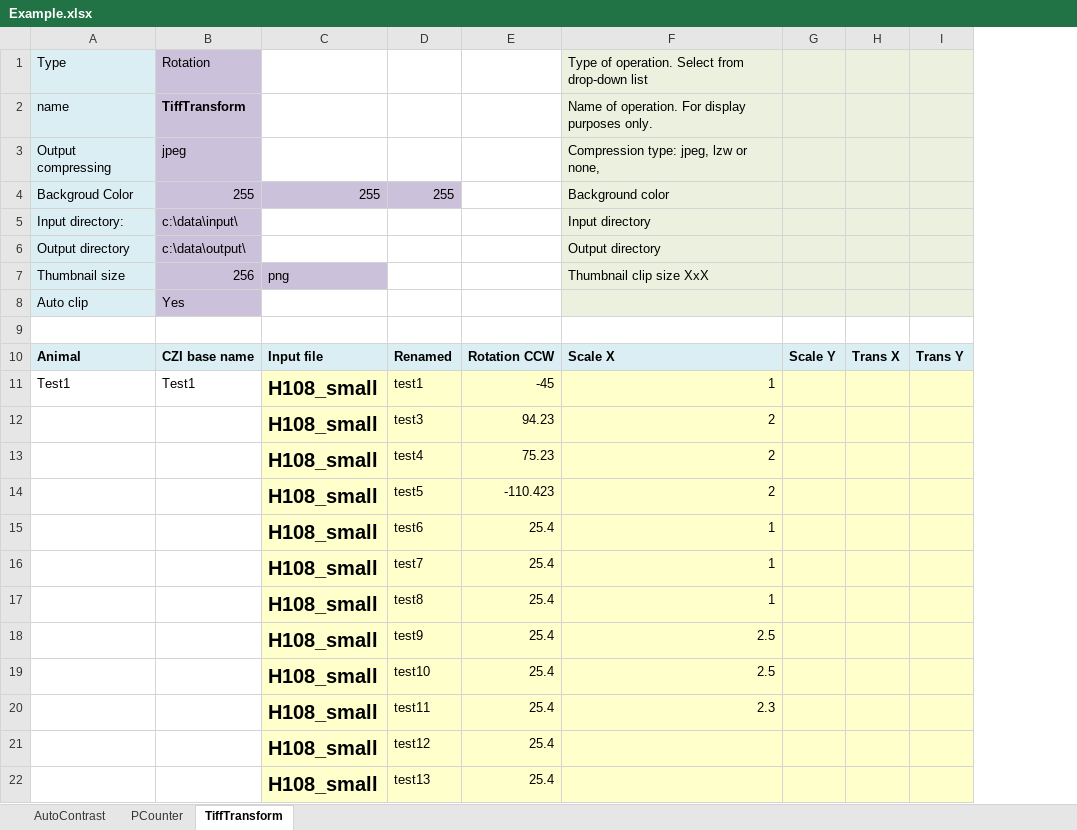
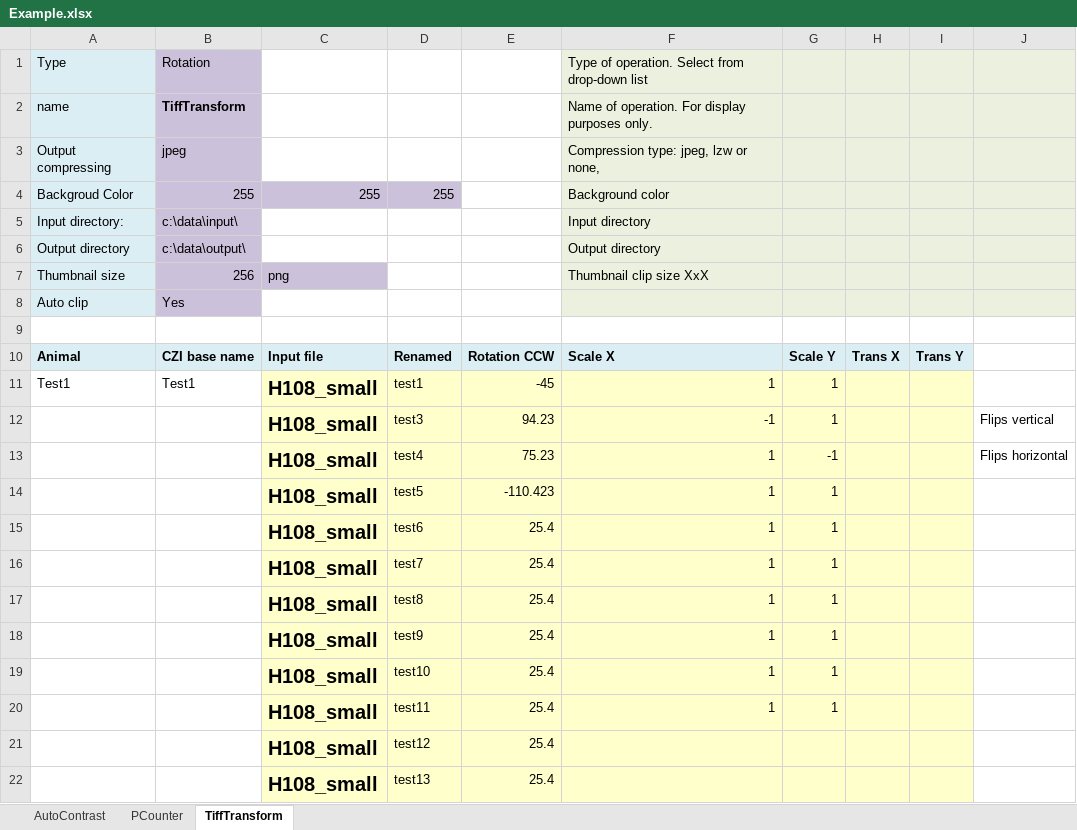
Before and after one commit to Neural-Systems-at-UIO/nutil, an Excel workbook: Publish/publish_win/nutil/Example.xlsx, sheet TiffTransform, drawn as a sheet; only a part is shown; values as stored, in another font and other column widths than the file's, no borders; removed rows and columns are numbered as before the commit, all else as after; the diff names each change by its address in the sheet, - before the commit and + after, or states it on an @@ line.

Commit message:
Nutil new tiff

```diff
--- a/Publish/publish_win/nutil/Example.xlsx (sheet TiffTransform)
+++ b/Publish/publish_win/nutil/Example.xlsx (sheet TiffTransform)
-column G, row 10: Scale Y
+column G, rows 10-20: Scale Y | 1 | 1 | -1 | 1 | 1 | 1 | 1 | 1 | 1 | 1
+column J, rows 12-13: Flips vertical | Flips horizontal
-F12: 2
+F12: -1
-F13:F14: 2
+F13:F14: 1
-F18:F19: 2.5
+F18:F19: 1
-F20: 2.3
+F20: 1
```
Also changed, not shown: sheet PCounter, 26 other files.
